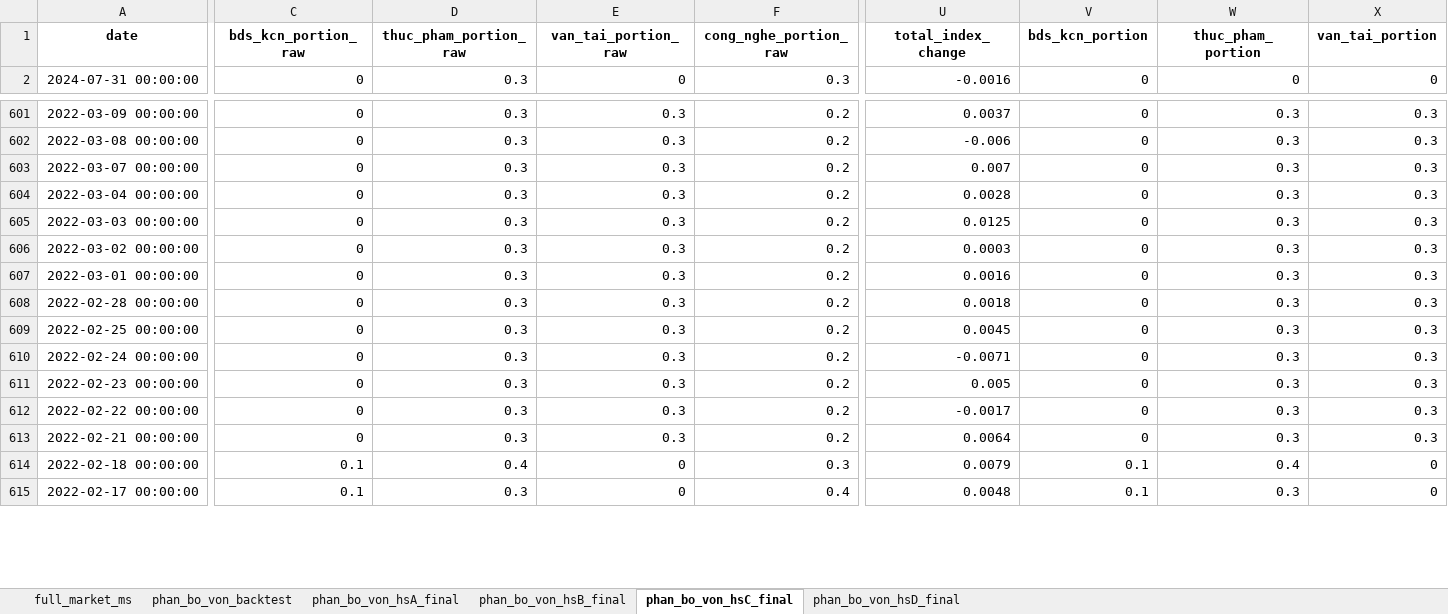
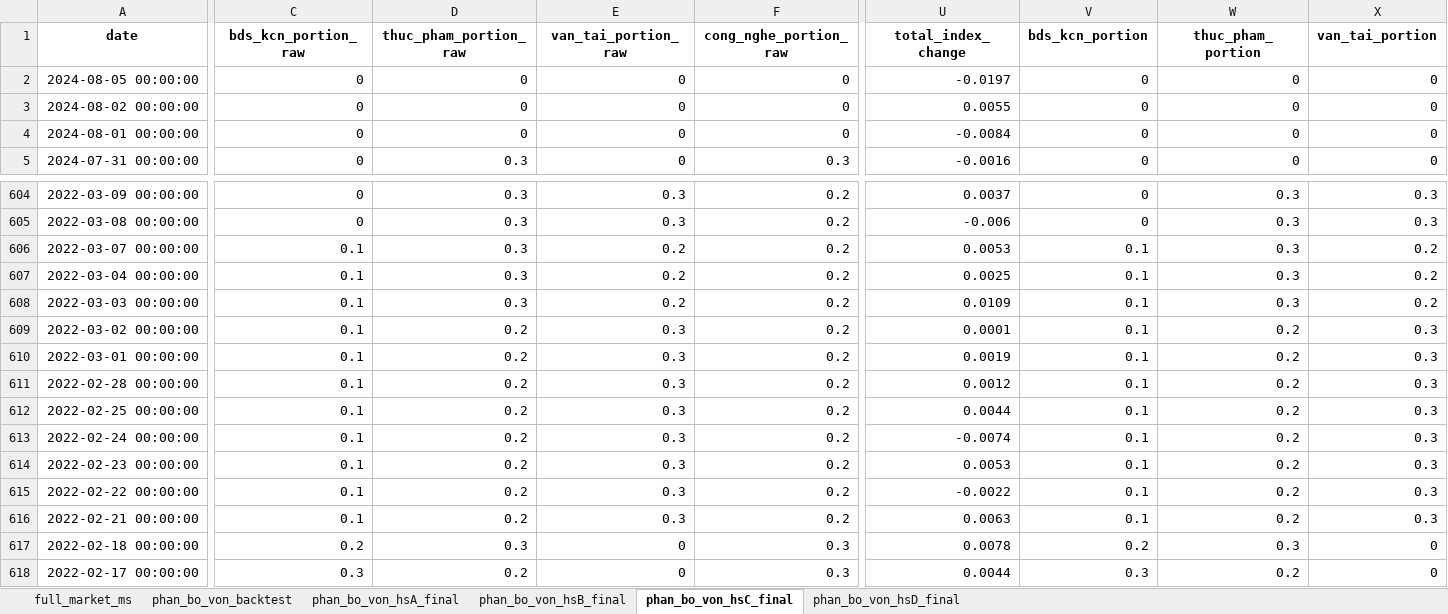
Before and after one commit to twan507/t2m-pycode-old, an Excel workbook: capital_allocation/test_data.xlsx, sheet phan_bo_von_hsC_final, drawn as a sheet; only a part is shown, gaps mark what is left out; values as stored, in another font and other column widths than the file's, no borders; addresses are those after the commit; rows hold the shown columns only; the diff covers the shown part only; the diff names each change by its address in the sheet, - before the commit and + after, or states it on an @@ line.

Commit message:
done temp total signal

```diff
--- a/capital_allocation/test_data.xlsx (sheet phan_bo_von_hsC_final)
+++ b/capital_allocation/test_data.xlsx (sheet phan_bo_von_hsC_final)
+row 2: 2024-08-05 00:00:00 | 0 | 0 | 0 | 0 | -0.0197 | 0 | 0 | 0
+row 3: 2024-08-02 00:00:00 | 0 | 0 | 0 | 0 | 0.0055 | 0 | 0 | 0
+row 4: 2024-08-01 00:00:00 | 0 | 0 | 0 | 0 | -0.0084 | 0 | 0 | 0
-C606:C616 (bds_kcn_portion_raw): 0
+C606:C616 (bds_kcn_portion_raw): 0.1
-E606:E608 (van_tai_portion_raw): 0.3
+E606:E608 (van_tai_portion_raw): 0.2
-U606 (total_index_change): 0.007
+U606 (total_index_change): 0.0053
-V606:V616 (bds_kcn_portion): 0
+V606:V616 (bds_kcn_portion): 0.1
-X606:X608 (van_tai_portion): 0.3
+X606:X608 (van_tai_portion): 0.2
-U607 (total_index_change): 0.0028
+U607 (total_index_change): 0.0025
-U608 (total_index_change): 0.0125
+U608 (total_index_change): 0.0109
-D609:D616 (thuc_pham_portion_raw): 0.3
+D609:D616 (thuc_pham_portion_raw): 0.2
-U609 (total_index_change): 0.0003
+U609 (total_index_change): 0.0001
-W609:W616 (thuc_pham_portion): 0.3
+W609:W616 (thuc_pham_portion): 0.2
-U610 (total_index_change): 0.0016
+U610 (total_index_change): 0.0019
-U611 (total_index_change): 0.0018
+U611 (total_index_change): 0.0012
-U612 (total_index_change): 0.0045
+U612 (total_index_change): 0.0044
-U613 (total_index_change): -0.0071
+U613 (total_index_change): -0.0074
-U614 (total_index_change): 0.005
+U614 (total_index_change): 0.0053
-U615 (total_index_change): -0.0017
+U615 (total_index_change): -0.0022
-U616 (total_index_change): 0.0064
+U616 (total_index_change): 0.0063
-C617 (bds_kcn_portion_raw): 0.1
+C617 (bds_kcn_portion_raw): 0.2
-D617 (thuc_pham_portion_raw): 0.4
+D617 (thuc_pham_portion_raw): 0.3
-U617 (total_index_change): 0.0079
+U617 (total_index_change): 0.0078
-V617 (bds_kcn_portion): 0.1
+V617 (bds_kcn_portion): 0.2
-W617 (thuc_pham_portion): 0.4
+W617 (thuc_pham_portion): 0.3
-C618 (bds_kcn_portion_raw): 0.1
+C618 (bds_kcn_portion_raw): 0.3
-D618 (thuc_pham_portion_raw): 0.3
+D618 (thuc_pham_portion_raw): 0.2
-F618 (cong_nghe_portion_raw): 0.4
+F618 (cong_nghe_portion_raw): 0.3
-U618 (total_index_change): 0.0048
+U618 (total_index_change): 0.0044
-V618 (bds_kcn_portion): 0.1
+V618 (bds_kcn_portion): 0.3
-W618 (thuc_pham_portion): 0.3
+W618 (thuc_pham_portion): 0.2
```
Also changed, not shown: 344 edited cells elsewhere in this sheet, sheet phan_bo_von_backtest, sheet phan_bo_von_hsD_final, sheet phan_bo_von_hsA_final, sheet phan_bo_von_hsB_final, sheet full_market_ms, capital_allocation/history/31_07_2024.xlsx, 8 other files.
